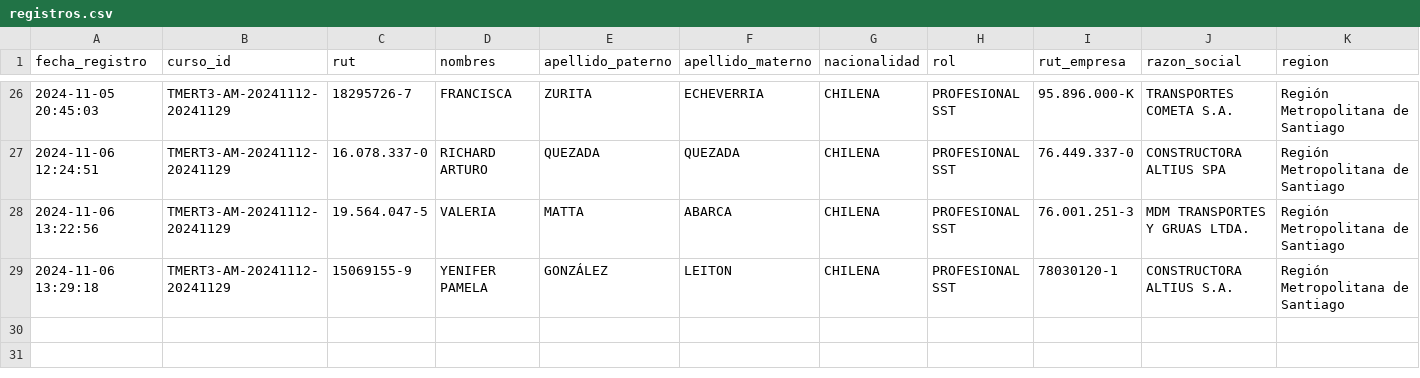
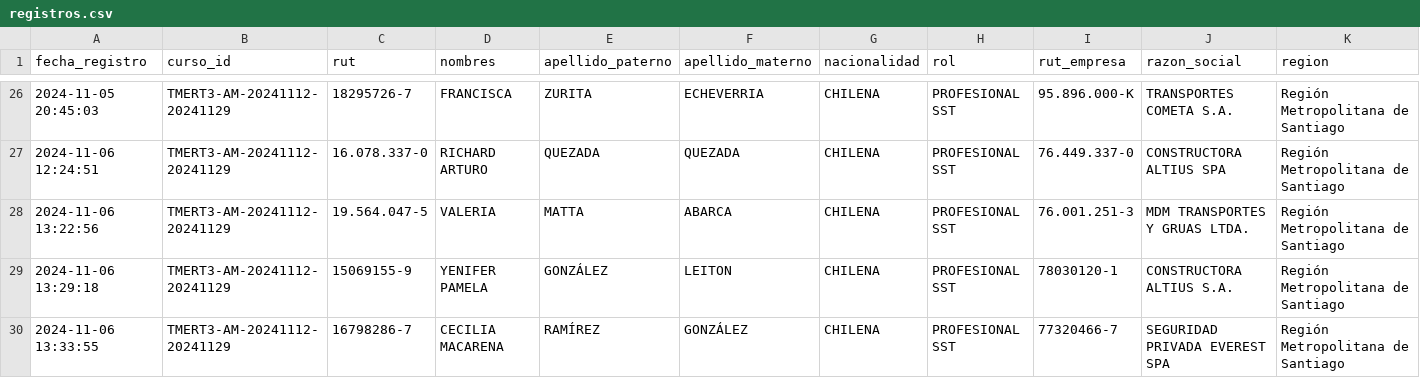
Before and after one commit to DVicenteC/InscripcionCursoTMERT, a CSV file: data/registros.csv, drawn as a sheet; only a part is shown, gaps mark what is left out; rows hold the shown columns only; the diff names each change by its address in the sheet, - before the commit and + after, or states it on an @@ line.

Commit message:
Nuevo registro 2024-11-06 13:33:55.475387

```diff
--- a/data/registros.csv
+++ b/data/registros.csv
+row 30: 2024-11-06 13:33:55 | TMERT3-AM-20241112-20241129 | 16798286-7 | CECILIA MACARENA | RAMÍREZ | GONZÁLEZ | CHILENA | PROFESIONAL SST | 77320466-7 | SEGURIDAD PRIVADA EVEREST SPA | Región Metropolitana de Santiago
```
